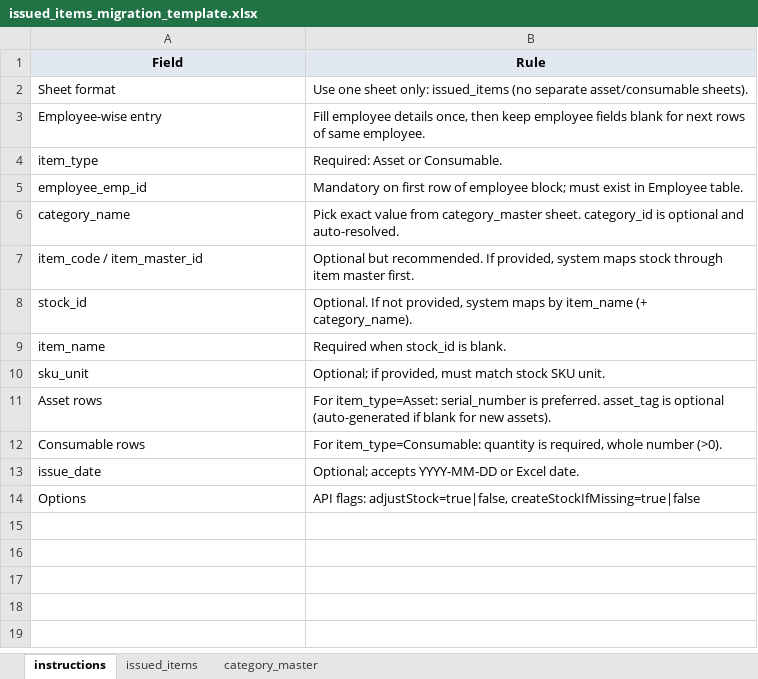
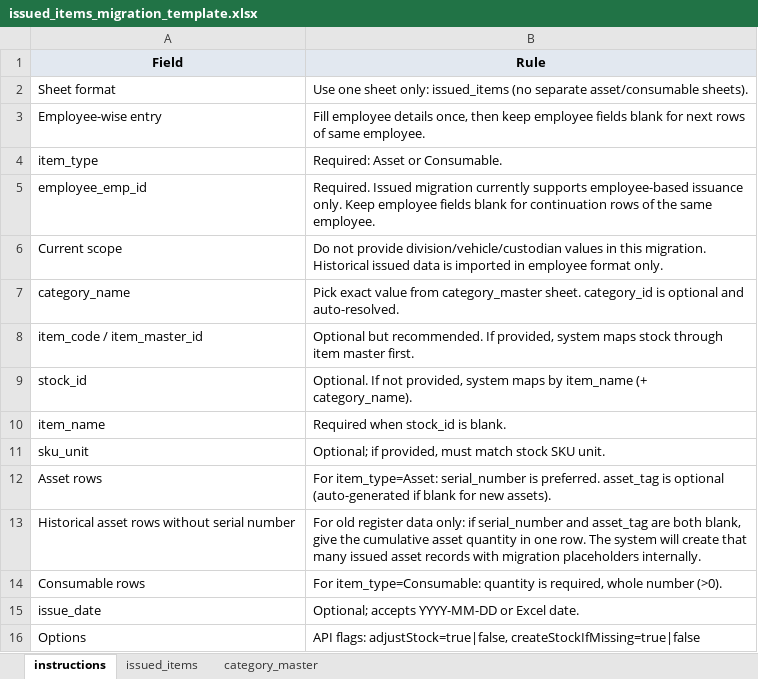
Before and after one commit to ACHIYANT/Store-Management-System, an Excel workbook: backend/StoreManagementService/docs/issued-migration/issued_items_migration_template.xlsx, sheet instructions, drawn as a sheet; values as stored, in another font and other column widths than the file's, no borders; the diff names each change by its address in the sheet, - before the commit and + after, or states it on an @@ line.

Commit message:
fix(store): support historical issued migration and auth guard refresh

```diff
--- a/backend/StoreManagementService/docs/issued-migration/issued_items_migration_template.xlsx (sheet instructions)
+++ b/backend/StoreManagementService/docs/issued-migration/issued_items_migration_template.xlsx (sheet instructions)
-B5 (Rule): Mandatory on first row of employee block; must exist in Employee table.
+B5 (Rule): Required. Issued migration currently supports employee-based issuance only. Keep employee fields blank for continuation rows of the same employee.
+row 6: Current scope | Do not provide division/vehicle/custodian values in this migration. Historical issued data is imported in employee format only.
+row 13: Historical asset rows without serial number | For old register data only: if serial_number and asset_tag are both blank, give the cumulative asset quantity in one row. The system will create that many issued asset records with migration placeholders internally.
```
Also changed, not shown: sheet category_master, sheet issued_items, 7 other files.
